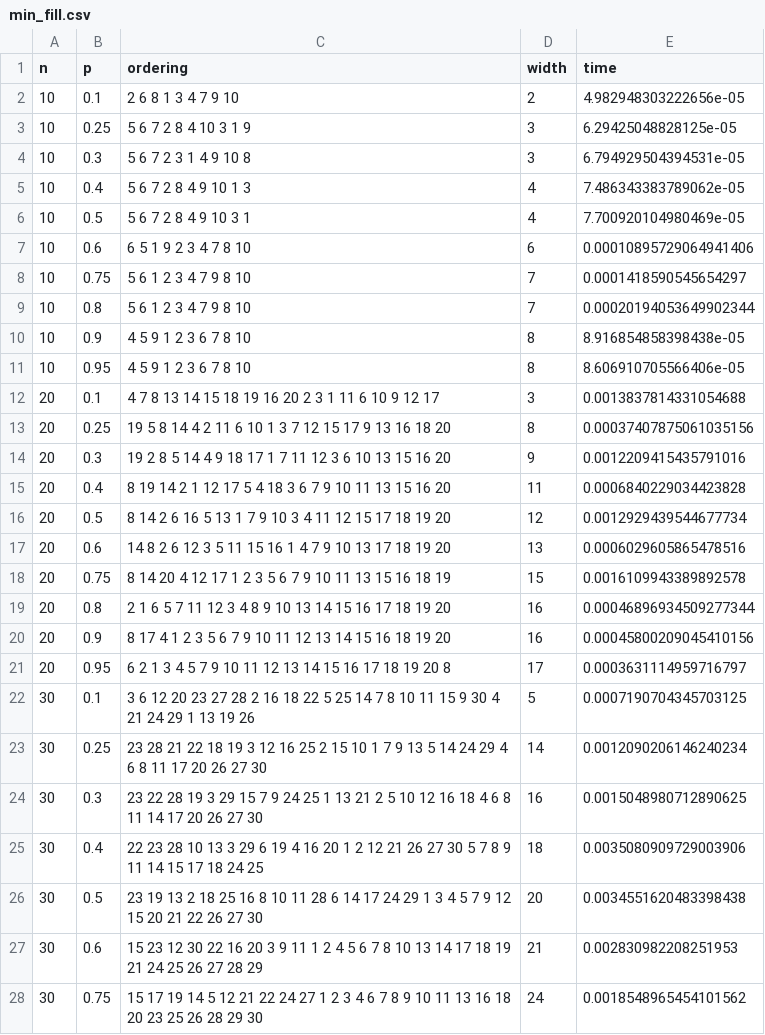
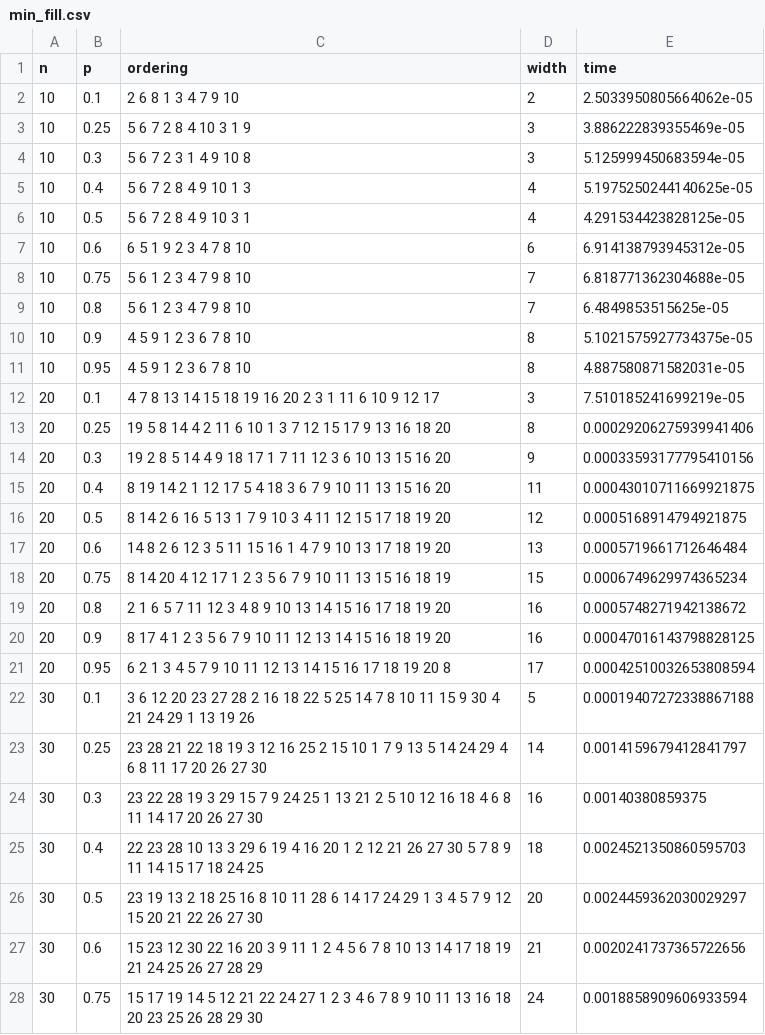
Before and after one commit to paulpinter/sda, a CSV file: data/min_fill.csv, drawn as a sheet; only a part is shown; the diff covers the shown part only.

```diff
--- a/data/min_fill.csv
+++ b/data/min_fill.csv
@@ -1,28 +1,28 @@
 n,p,ordering,width,time
-10,0.1,2 6 8 1 3 4 7 9 10,2,4.982948303222656e-05
-10,0.25,5 6 7 2 8 4 10 3 1 9,3,6.29425048828125e-05
-10,0.3,5 6 7 2 3 1 4 9 10 8,3,6.794929504394531e-05
-10,0.4,5 6 7 2 8 4 9 10 1 3,4,7.486343383789062e-05
-10,0.5,5 6 7 2 8 4 9 10 3 1,4,7.700920104980469e-05
-10,0.6,6 5 1 9 2 3 4 7 8 10,6,0.00010895729064941406
-10,0.75,5 6 1 2 3 4 7 9 8 10,7,0.0001418590545654297
-10,0.8,5 6 1 2 3 4 7 9 8 10,7,0.00020194053649902344
-10,0.9,4 5 9 1 2 3 6 7 8 10,8,8.916854858398438e-05
-10,0.95,4 5 9 1 2 3 6 7 8 10,8,8.606910705566406e-05
-20,0.1,4 7 8 13 14 15 18 19 16 20 2 3 1 11 6 10 9 12 17,3,0.0013837814331054688
-20,0.25,19 5 8 14 4 2 11 6 10 1 3 7 12 15 17 9 13 16 18 20,8,0.00037407875061035156
-20,0.3,19 2 8 5 14 4 9 18 17 1 7 11 12 3 6 10 13 15 16 20,9,0.0012209415435791016
-20,0.4,8 19 14 2 1 12 17 5 4 18 3 6 7 9 10 11 13 15 16 20,11,0.0006840229034423828
-20,0.5,8 14 2 6 16 5 13 1 7 9 10 3 4 11 12 15 17 18 19 20,12,0.0012929439544677734
-20,0.6,14 8 2 6 12 3 5 11 15 16 1 4 7 9 10 13 17 18 19 20,13,0.0006029605865478516
-20,0.75,8 14 20 4 12 17 1 2 3 5 6 7 9 10 11 13 15 16 18 19,15,0.0016109943389892578
-20,0.8,2 1 6 5 7 11 12 3 4 8 9 10 13 14 15 16 17 18 19 20,16,0.00046896934509277344
-20,0.9,8 17 4 1 2 3 5 6 7 9 10 11 12 13 14 15 16 18 19 20,16,0.00045800209045410156
-20,0.95,6 2 1 3 4 5 7 9 10 11 12 13 14 15 16 17 18 19 20 8,17,0.0003631114959716797
-30,0.1,3 6 12 20 23 27 28 2 16 18 22 5 25 14 7 8 10 11 15 9 30 4 21 24 29 1 13 19 26,5,0.0007190704345703125
-30,0.25,23 28 21 22 18 19 3 12 16 25 2 15 10 1 7 9 13 5 14 24 29 4 6 8 11 17 20 26 27 30,14,0.0012090206146240234
-30,0.3,23 22 28 19 3 29 15 7 9 24 25 1 13 21 2 5 10 12 16 18 4 6 8 11 14 17 20 26 27 30,16,0.0015048980712890625
-30,0.4,22 23 28 10 13 3 29 6 19 4 16 20 1 2 12 21 26 27 30 5 7 8 9 11 14 15 17 18 24 25,18,0.0035080909729003906
-30,0.5,23 19 13 2 18 25 16 8 10 11 28 6 14 17 24 29 1 3 4 5 7 9 12 15 20 21 22 26 27 30,20,0.0034551620483398438
-30,0.6,15 23 12 30 22 16 20 3 9 11 1 2 4 5 6 7 8 10 13 14 17 18 19 21 24 25 26 27 28 29,21,0.002830982208251953
-30,0.75,15 17 19 14 5 12 21 22 24 27 1 2 3 4 6 7 8 9 10 11 13 16 18 20 23 25 26 28 29 30,24,0.0018548965454101562
+10,0.1,2 6 8 1 3 4 7 9 10,2,2.5033950805664062e-05
+10,0.25,5 6 7 2 8 4 10 3 1 9,3,3.886222839355469e-05
+10,0.3,5 6 7 2 3 1 4 9 10 8,3,5.125999450683594e-05
+10,0.4,5 6 7 2 8 4 9 10 1 3,4,5.1975250244140625e-05
+10,0.5,5 6 7 2 8 4 9 10 3 1,4,4.291534423828125e-05
+10,0.6,6 5 1 9 2 3 4 7 8 10,6,6.914138793945312e-05
+10,0.75,5 6 1 2 3 4 7 9 8 10,7,6.818771362304688e-05
+10,0.8,5 6 1 2 3 4 7 9 8 10,7,6.4849853515625e-05
+10,0.9,4 5 9 1 2 3 6 7 8 10,8,5.1021575927734375e-05
+10,0.95,4 5 9 1 2 3 6 7 8 10,8,4.887580871582031e-05
+20,0.1,4 7 8 13 14 15 18 19 16 20 2 3 1 11 6 10 9 12 17,3,7.510185241699219e-05
+20,0.25,19 5 8 14 4 2 11 6 10 1 3 7 12 15 17 9 13 16 18 20,8,0.00029206275939941406
+20,0.3,19 2 8 5 14 4 9 18 17 1 7 11 12 3 6 10 13 15 16 20,9,0.00033593177795410156
+20,0.4,8 19 14 2 1 12 17 5 4 18 3 6 7 9 10 11 13 15 16 20,11,0.00043010711669921875
+20,0.5,8 14 2 6 16 5 13 1 7 9 10 3 4 11 12 15 17 18 19 20,12,0.0005168914794921875
+20,0.6,14 8 2 6 12 3 5 11 15 16 1 4 7 9 10 13 17 18 19 20,13,0.0005719661712646484
+20,0.75,8 14 20 4 12 17 1 2 3 5 6 7 9 10 11 13 15 16 18 19,15,0.0006749629974365234
+20,0.8,2 1 6 5 7 11 12 3 4 8 9 10 13 14 15 16 17 18 19 20,16,0.0005748271942138672
+20,0.9,8 17 4 1 2 3 5 6 7 9 10 11 12 13 14 15 16 18 19 20,16,0.00047016143798828125
+20,0.95,6 2 1 3 4 5 7 9 10 11 12 13 14 15 16 17 18 19 20 8,17,0.00042510032653808594
+30,0.1,3 6 12 20 23 27 28 2 16 18 22 5 25 14 7 8 10 11 15 9 30 4 21 24 29 1 13 19 26,5,0.00019407272338867188
+30,0.25,23 28 21 22 18 19 3 12 16 25 2 15 10 1 7 9 13 5 14 24 29 4 6 8 11 17 20 26 27 30,14,0.0014159679412841797
+30,0.3,23 22 28 19 3 29 15 7 9 24 25 1 13 21 2 5 10 12 16 18 4 6 8 11 14 17 20 26 27 30,16,0.00140380859375
+30,0.4,22 23 28 10 13 3 29 6 19 4 16 20 1 2 12 21 26 27 30 5 7 8 9 11 14 15 17 18 24 25,18,0.0024521350860595703
+30,0.5,23 19 13 2 18 25 16 8 10 11 28 6 14 17 24 29 1 3 4 5 7 9 12 15 20 21 22 26 27 30,20,0.0024459362030029297
+30,0.6,15 23 12 30 22 16 20 3 9 11 1 2 4 5 6 7 8 10 13 14 17 18 19 21 24 25 26 27 28 29,21,0.0020241737365722656
+30,0.75,15 17 19 14 5 12 21 22 24 27 1 2 3 4 6 7 8 9 10 11 13 16 18 20 23 25 26 28 29 30,24,0.0018858909606933594
```
Also changed, not shown: 73 edited cells elsewhere in this file, data/max_cardinality.csv, data/min_degree.csv, 2 other files.
